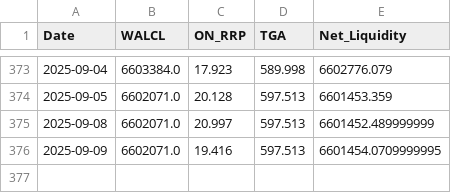
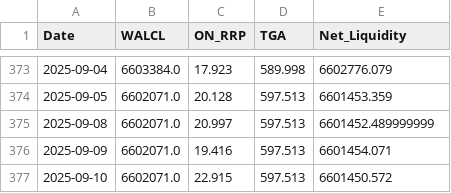
Before and after one commit to OtherChains/usd_liquidity_index, a CSV file: data/liquidity_history.csv, drawn as a sheet; only a part is shown, gaps mark what is left out.

Commit message:
Auto‑update 2025-09-10

```diff
--- a/data/liquidity_history.csv
+++ b/data/liquidity_history.csv
@@ -375,2 +375,3 @@ Date,WALCL,ON_RRP,TGA,Net_Liquidity
 2025-09-08,6602071.0,20.997,597.513,6601452.489999999
-2025-09-09,6602071.0,19.416,597.513,6601454.0709999995
+2025-09-09,6602071.0,19.416,597.513,6601454.071
+2025-09-10,6602071.0,22.915,597.513,6601450.572
```
